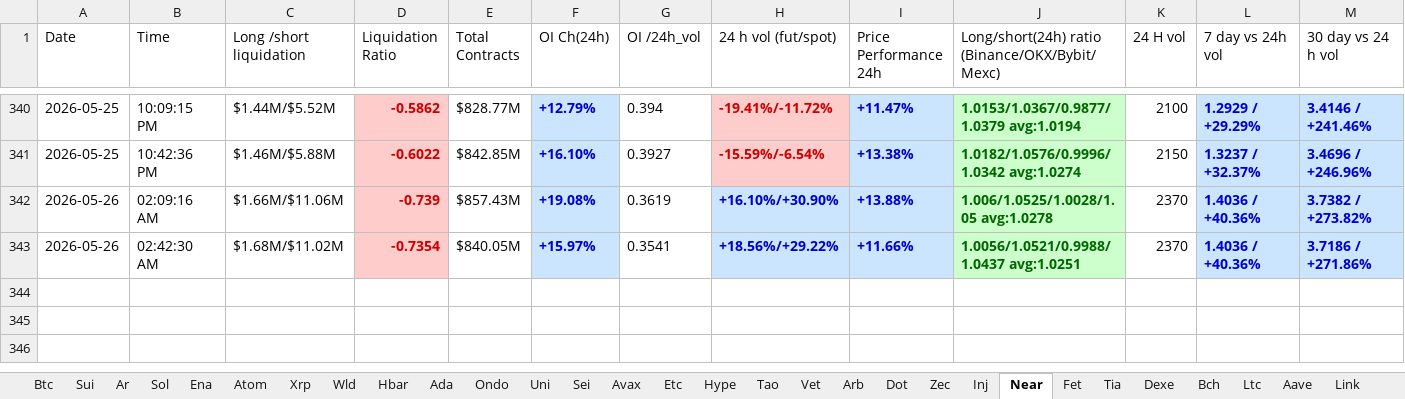
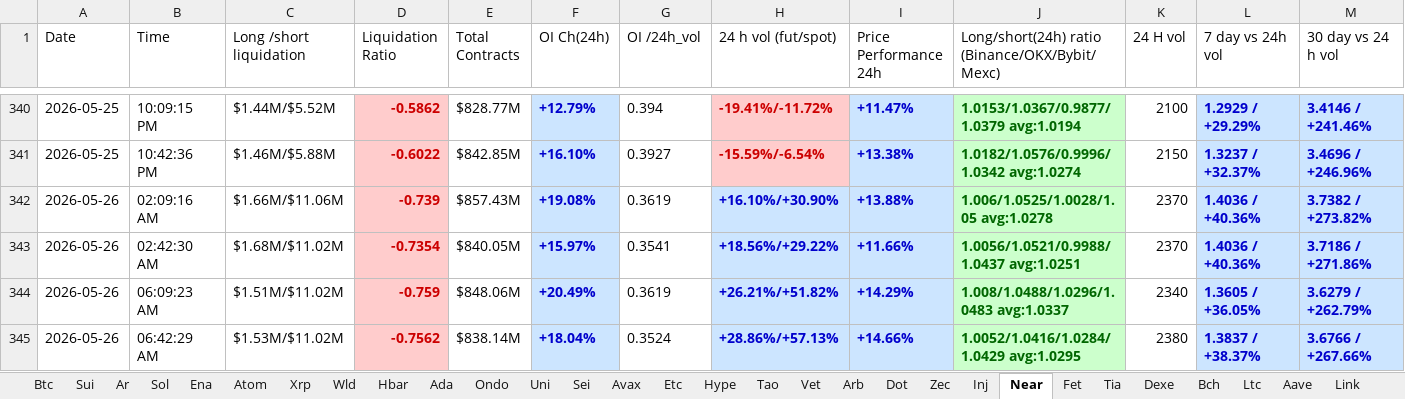
Before and after one commit to nooralam112358/coinglass-collector, an Excel workbook: Trading_Journal.xlsx, sheet Near, drawn as a sheet; only a part is shown, gaps mark what is left out; values as stored, in another font and other column widths than the file's, no borders; rows hold the shown columns only; the diff names each change by its address in the sheet, - before the commit and + after, or states it on an @@ line.

```diff
--- a/Trading_Journal.xlsx (sheet Near)
+++ b/Trading_Journal.xlsx (sheet Near)
+row 344: 2026-05-26 | 06:09:23 AM | $1.51M/$11.02M | -0.759 | $848.06M | +20.49% | 0.3619 | +26.21%/+51.82% | +14.29% | 1.008/1.0488/1.0296/1.0483 avg:1.0337 | 2340 | 1.3605 / +36.05% | 3.6279 / +262.79%
+row 345: 2026-05-26 | 06:42:29 AM | $1.53M/$11.02M | -0.7562 | $838.14M | +18.04% | 0.3524 | +28.86%/+57.13% | +14.66% | 1.0052/1.0416/1.0284/1.0429 avg:1.0295 | 2380 | 1.3837 / +38.37% | 3.6766 / +267.66%
```
Also changed, not shown: sheet Dot, sheet Bch, sheet Hype, sheet Uni, sheet Bnb, sheet Fet, 25 more sheets.
